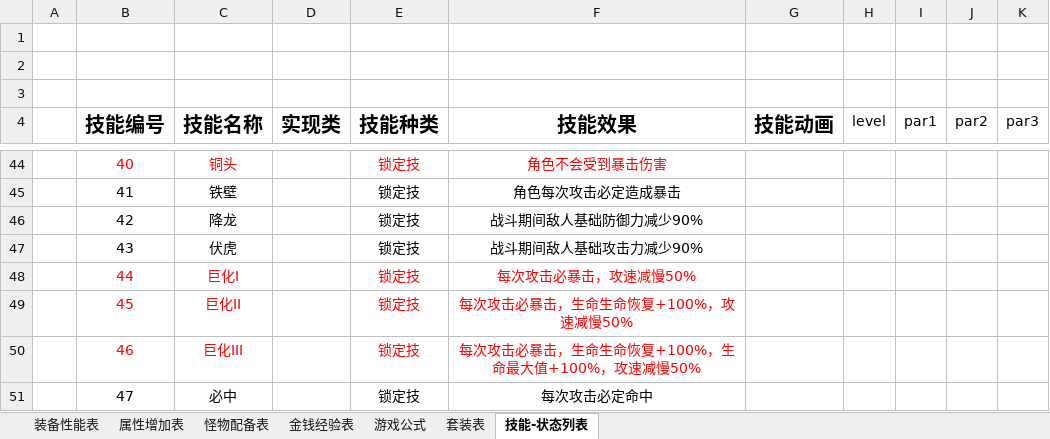
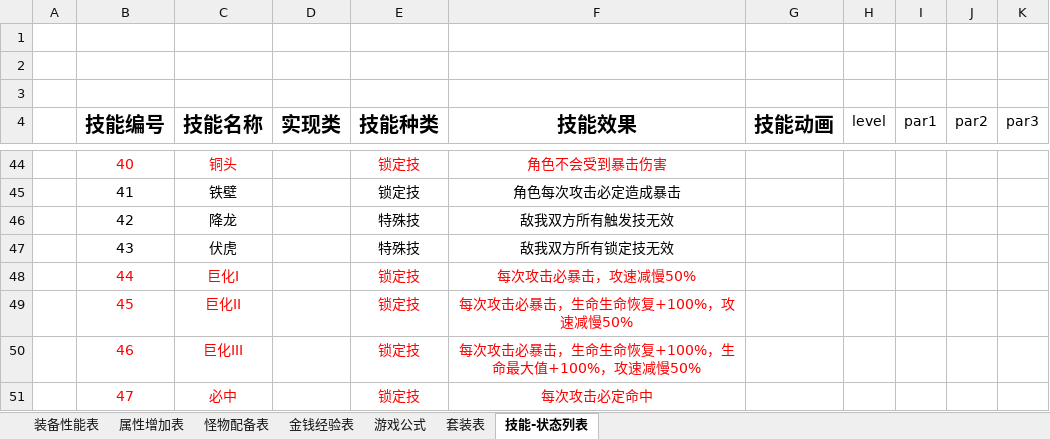
Before and after one commit to shashibici/AMTT, an Excel workbook: 装备列表.xlsx, sheet 技能-状态列表, drawn as a sheet; only a part is shown, gaps mark what is left out; values as stored, in another font and other column widths than the file's, no borders; the diff names each change by its address in the sheet, - before the commit and + after, or states it on an @@ line.

```diff
--- a/装备列表.xlsx (sheet 技能-状态列表)
+++ b/装备列表.xlsx (sheet 技能-状态列表)
-E46:E47 (技能种类): 锁定技
+E46:E47 (技能种类): 特殊技
-F46 (技能效果): 战斗期间敌人基础防御力减少90%
+F46 (技能效果): 敌我双方所有触发技无效
-F47 (技能效果): 战斗期间敌人基础攻击力减少90%
+F47 (技能效果): 敌我双方所有锁定技无效
-B51:C51 text colour: black
+B51:C51 text colour: #FF0000
-E51:F51 text colour: black
+E51:F51 text colour: #FF0000
```
Also changed, not shown: 24 other files.
